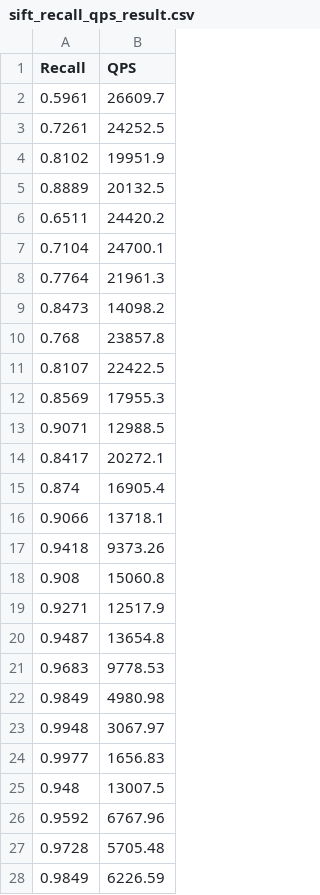
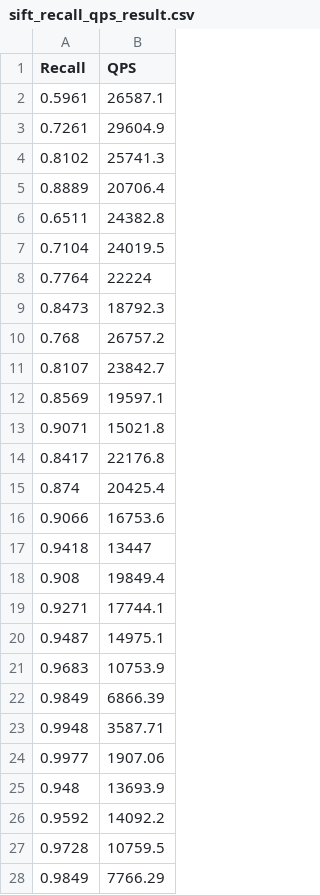
Before and after one commit to jiabao-han/ngt-benchmark-remote, a CSV file: result/qg-test/sift/sift_recall_qps_result.csv, drawn as a sheet; only a part is shown; the diff covers the shown part only.

Commit message:
update result

```diff
--- a/result/qg-test/sift/sift_recall_qps_result.csv
+++ b/result/qg-test/sift/sift_recall_qps_result.csv
@@ -1,28 +1,28 @@
 Recall,QPS
-0.5961,26609.7
-0.7261,24252.5
-0.8102,19951.9
-0.8889,20132.5
-0.6511,24420.2
-0.7104,24700.1
-0.7764,21961.3
-0.8473,14098.2
-0.768,23857.8
-0.8107,22422.5
-0.8569,17955.3
-0.9071,12988.5
-0.8417,20272.1
-0.874,16905.4
-0.9066,13718.1
-0.9418,9373.26
-0.908,15060.8
-0.9271,12517.9
-0.9487,13654.8
-0.9683,9778.53
-0.9849,4980.98
-0.9948,3067.97
-0.9977,1656.83
-0.948,13007.5
-0.9592,6767.96
-0.9728,5705.48
-0.9849,6226.59
+0.5961,26587.1
+0.7261,29604.9
+0.8102,25741.3
+0.8889,20706.4
+0.6511,24382.8
+0.7104,24019.5
+0.7764,22224
+0.8473,18792.3
+0.768,26757.2
+0.8107,23842.7
+0.8569,19597.1
+0.9071,15021.8
+0.8417,22176.8
+0.874,20425.4
+0.9066,16753.6
+0.9418,13447
+0.908,19849.4
+0.9271,17744.1
+0.9487,14975.1
+0.9683,10753.9
+0.9849,6866.39
+0.9948,3587.71
+0.9977,1907.06
+0.948,13693.9
+0.9592,14092.2
+0.9728,10759.5
+0.9849,7766.29
```
Also changed, not shown: 4 edited cells elsewhere in this file, result/qg-test/enron/enron_recall_qps_result.csv, 5 other files.
